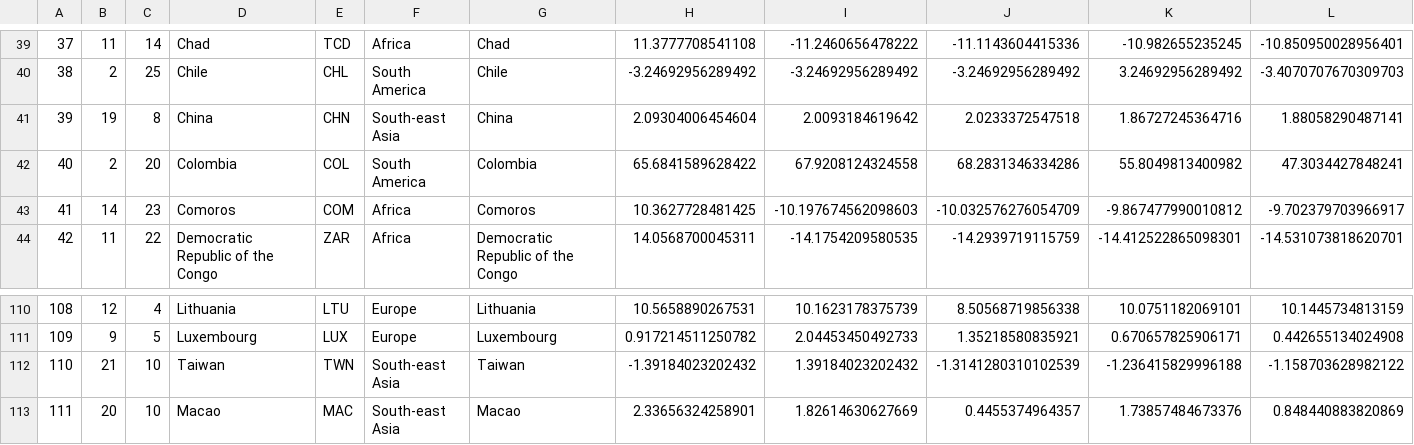
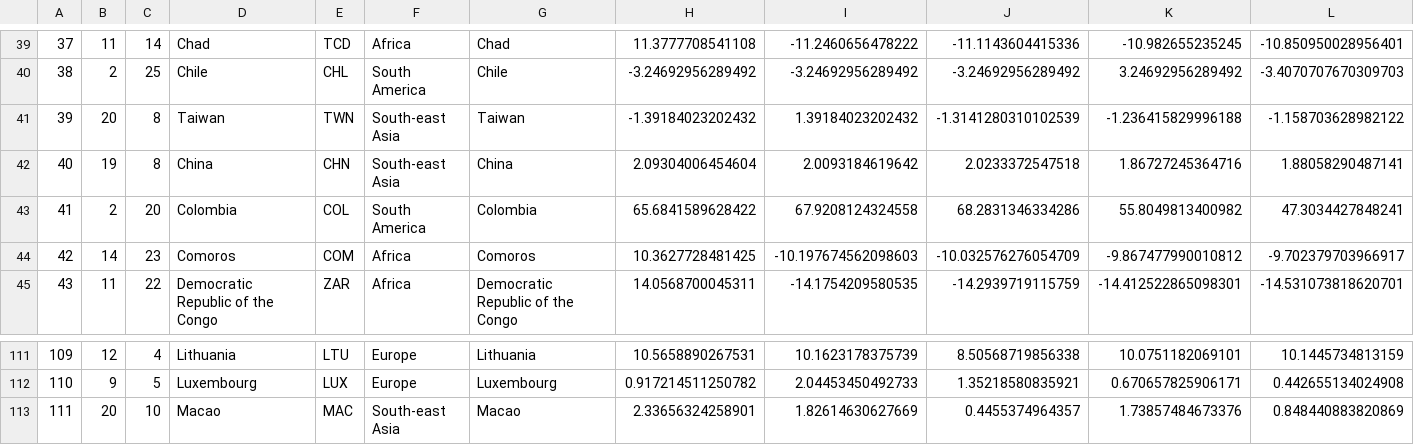
Before and after one commit to MainOlma/victims, a CSV file: victims.csv, drawn as a sheet; only a part is shown, gaps mark what is left out; removed rows and columns are numbered as before the commit, all else as after; rows hold the shown columns only; the diff names each change by its address in the sheet, - before the commit and + after, or states it on an @@ line.

Commit message:
Update victims.csv

```diff
--- a/victims.csv
+++ b/victims.csv
+row 41: 39 | 20 | 8 | Taiwan | TWN | South-east Asia | Taiwan | -1.39184023202432 | 1.39184023202432 | -1.3141280310102539 | -1.236415829996188 | -1.158703628982122
@@ column A renumbered between rows 42 and 112 @@
-row 112: 110 | 21 | 10 | Taiwan | TWN | South-east Asia | Taiwan | -1.39184023202432 | 1.39184023202432 | -1.3141280310102539 | -1.236415829996188 | -1.158703628982122
```
